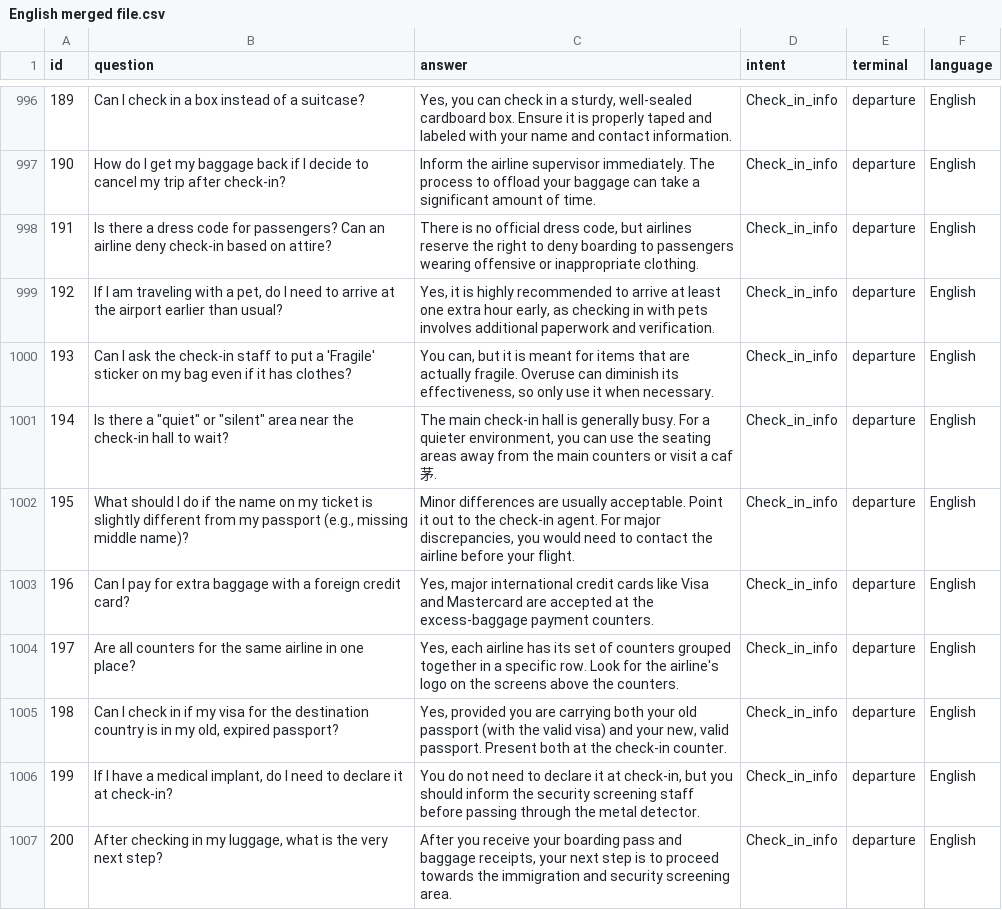
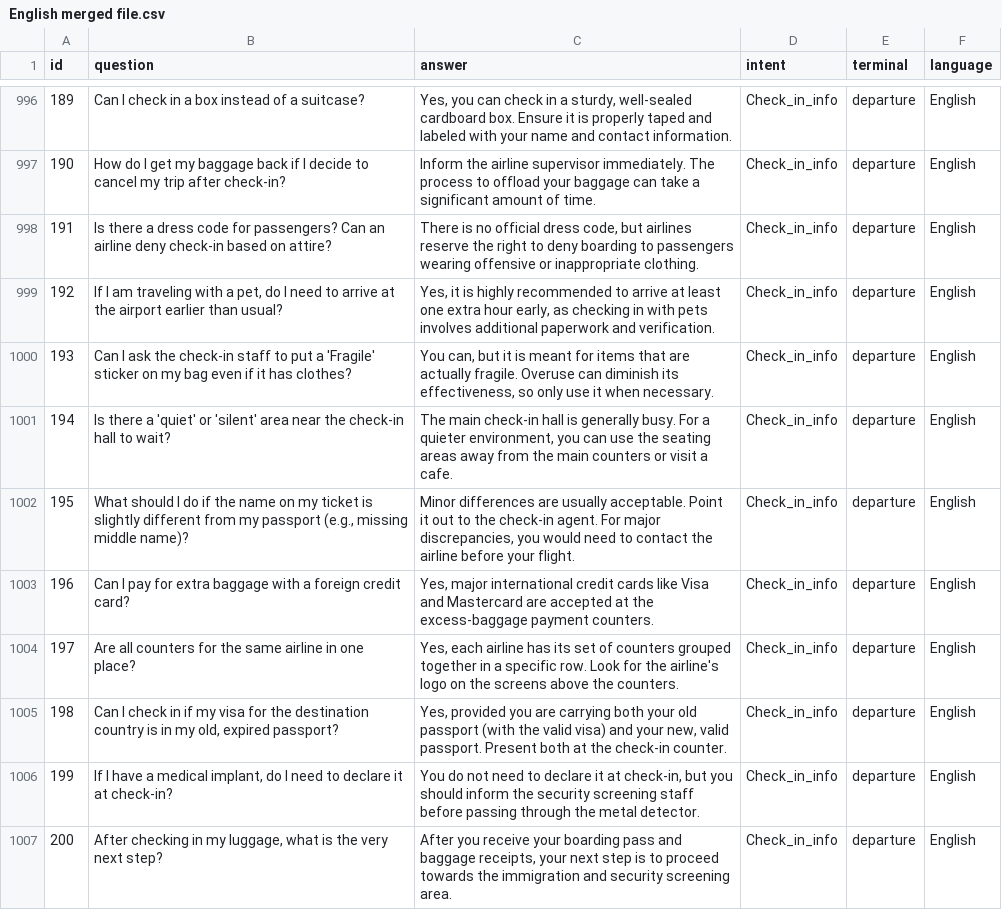
Before and after one commit to rayyan2002/FYP-Airport-Chatbot-Prototype, a CSV file: data/merged/English merged file.csv, drawn as a sheet; only a part is shown, gaps mark what is left out; the diff names each change by its address in the sheet, - before the commit and + after, or states it on an @@ line.

Commit message:
Update English merged file.csv

```diff
--- a/data/merged/English merged file.csv
+++ b/data/merged/English merged file.csv
-B1001 (question): …there a "quiet" or "silent" area near…
+B1001 (question): …there a 'quiet' or 'silent' area near…
-C1001 (answer): …visit a caf茅.
+C1001 (answer): …visit a cafe.
```
